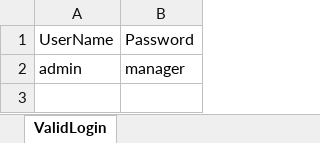
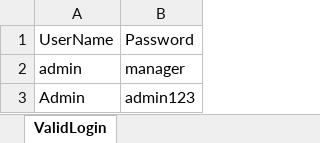
Before and after one commit to viswanathreddya/b84framework, an Excel workbook: data/actiTIME.xlsx, sheet ValidLogin, drawn as a sheet; values as stored, in another font and other column widths than the file's, no borders; the diff names each change by its address in the sheet, - before the commit and + after, or states it on an @@ line.

```diff
--- a/data/actiTIME.xlsx (sheet ValidLogin)
+++ b/data/actiTIME.xlsx (sheet ValidLogin)
+row 3: Admin | admin123
```
Also changed, not shown: 21 other files.
